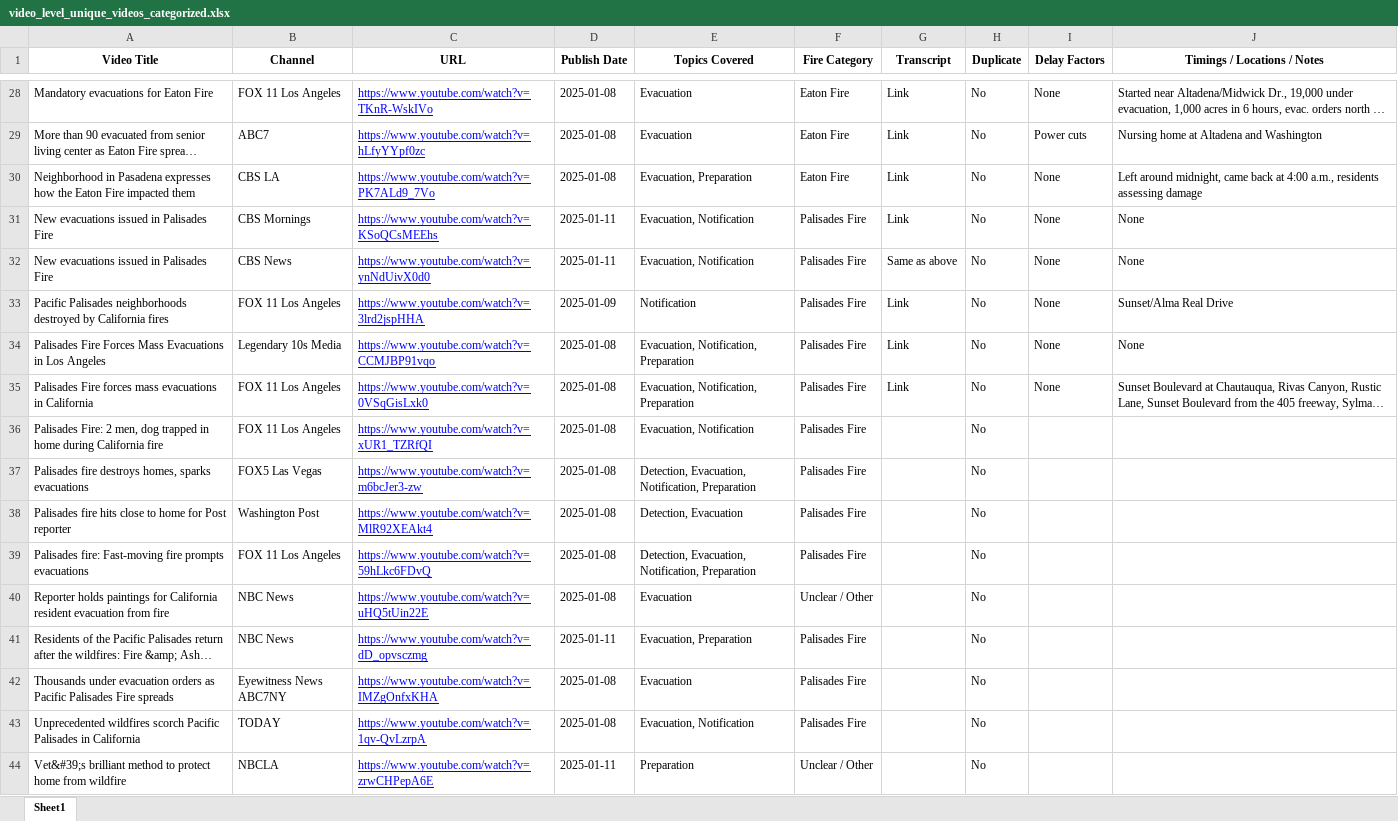
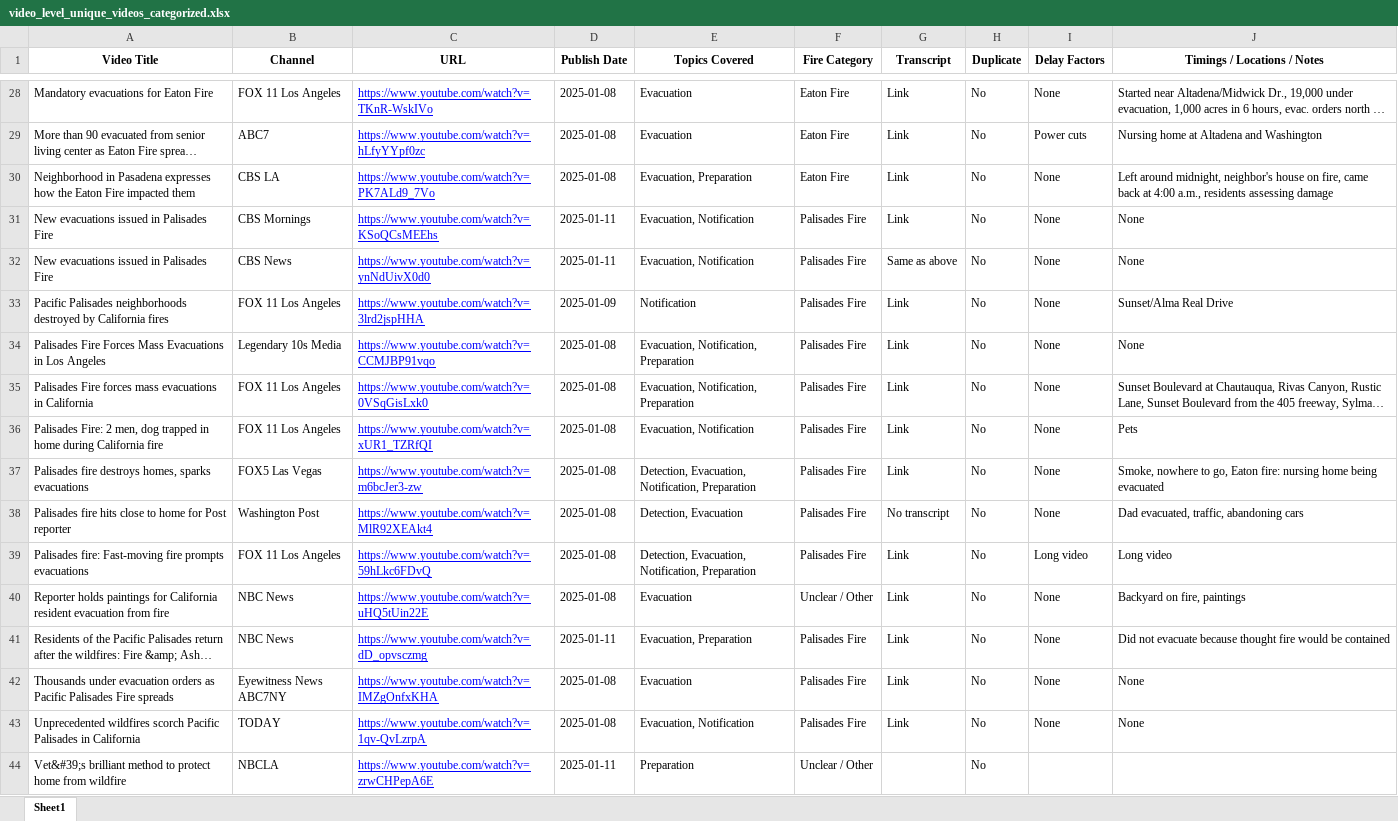
Before and after one commit to uzairh1/UCLA-coursework, an Excel workbook: GIRS/video_level_unique_videos_categorized.xlsx, sheet Sheet1, drawn as a sheet; only a part is shown, gaps mark what is left out; long unchanged cells end in …; values as stored, in another font and other column widths than the file's, no borders; the diff names each change by its address in the sheet, - before the commit and + after, or states it on an @@ line.

```diff
--- a/GIRS/video_level_unique_videos_categorized.xlsx (sheet Sheet1)
+++ b/GIRS/video_level_unique_videos_categorized.xlsx (sheet Sheet1)
-J30 (Timings / Locations / Notes): …around midnight, came back…
+J30 (Timings / Locations / Notes): …around midnight, neighbor's house on fire, came back…
-G36:G37 (Transcript): (empty)
+G36:G37 (Transcript): Link
-I36:I38 (Delay Factors): (empty)
+I36:I38 (Delay Factors): None
-J36 (Timings / Locations / Notes): (empty)
+J36 (Timings / Locations / Notes): Pets
-J37 (Timings / Locations / Notes): (empty)
+J37 (Timings / Locations / Notes): Smoke, nowhere to go, Eaton fire: nursing home being evacuated
-G38 (Transcript): (empty)
+G38 (Transcript): No transcript
-J38 (Timings / Locations / Notes): (empty)
+J38 (Timings / Locations / Notes): Dad evacuated, traffic, abandoning cars
-G39:G43 (Transcript): (empty)
+G39:G43 (Transcript): Link
-I39 (Delay Factors): (empty)
+I39 (Delay Factors): Long video
-J39 (Timings / Locations / Notes): (empty)
+J39 (Timings / Locations / Notes): Long video
-I40:I43 (Delay Factors): (empty)
+I40:I43 (Delay Factors): None
-J40 (Timings / Locations / Notes): (empty)
+J40 (Timings / Locations / Notes): Backyard on fire, paintings
-J41 (Timings / Locations / Notes): (empty)
+J41 (Timings / Locations / Notes): Did not evacuate because thought fire would be contained
-J42:J43 (Timings / Locations / Notes): (empty)
+J42:J43 (Timings / Locations / Notes): None
```
Also changed, not shown: 2 other files.
